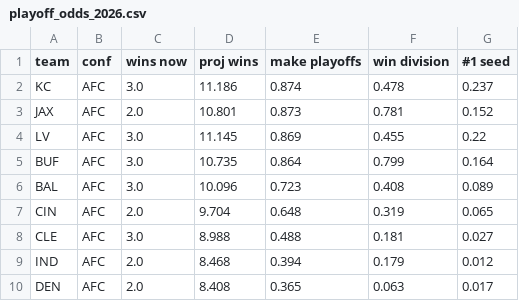
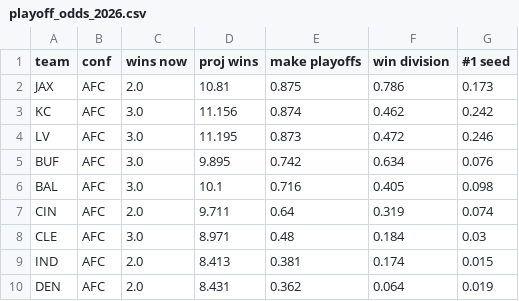
Before and after one commit to raghavv-711/nfl-pythagorean-expectation, a CSV file: playoff_odds_2026.csv, drawn as a sheet; only a part is shown; the diff covers the shown part only.

```diff
--- a/playoff_odds_2026.csv
+++ b/playoff_odds_2026.csv
@@ -1,10 +1,10 @@
 team,conf,wins now,proj wins,make playoffs,win division,#1 seed
-KC,AFC,3.0,11.186,0.874,0.478,0.237
-JAX,AFC,2.0,10.801,0.873,0.781,0.152
-LV,AFC,3.0,11.145,0.869,0.455,0.22
-BUF,AFC,3.0,10.735,0.864,0.799,0.164
-BAL,AFC,3.0,10.096,0.723,0.408,0.089
-CIN,AFC,2.0,9.704,0.648,0.319,0.065
-CLE,AFC,3.0,8.988,0.488,0.181,0.027
-IND,AFC,2.0,8.468,0.394,0.179,0.012
-DEN,AFC,2.0,8.408,0.365,0.063,0.017
+JAX,AFC,2.0,10.81,0.875,0.786,0.173
+KC,AFC,3.0,11.156,0.874,0.462,0.242
+LV,AFC,3.0,11.195,0.873,0.472,0.246
+BUF,AFC,3.0,9.895,0.742,0.634,0.076
+BAL,AFC,3.0,10.1,0.716,0.405,0.098
+CIN,AFC,2.0,9.711,0.64,0.319,0.074
+CLE,AFC,3.0,8.971,0.48,0.184,0.03
+IND,AFC,2.0,8.413,0.381,0.174,0.015
+DEN,AFC,2.0,8.431,0.362,0.064,0.019
```
Also changed, not shown: 4 added rows, 4 removed rows and 64 edited cells elsewhere in this file, 3 other files.
